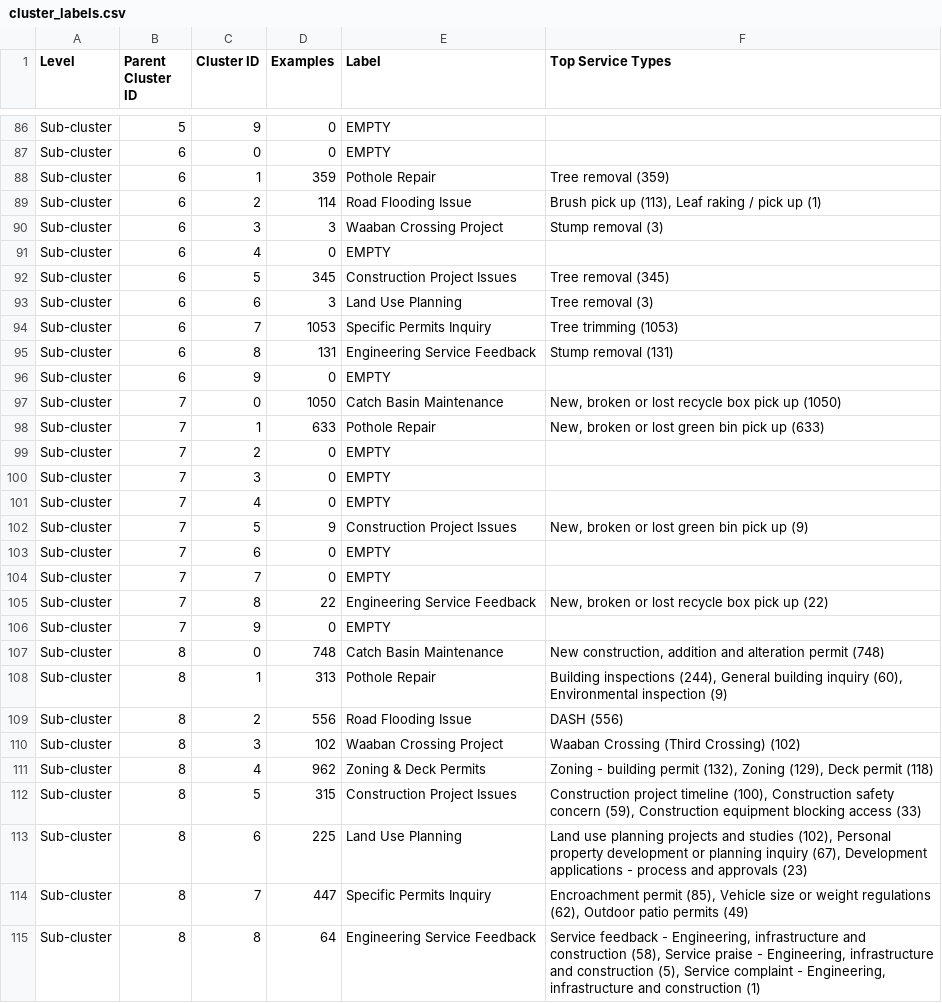
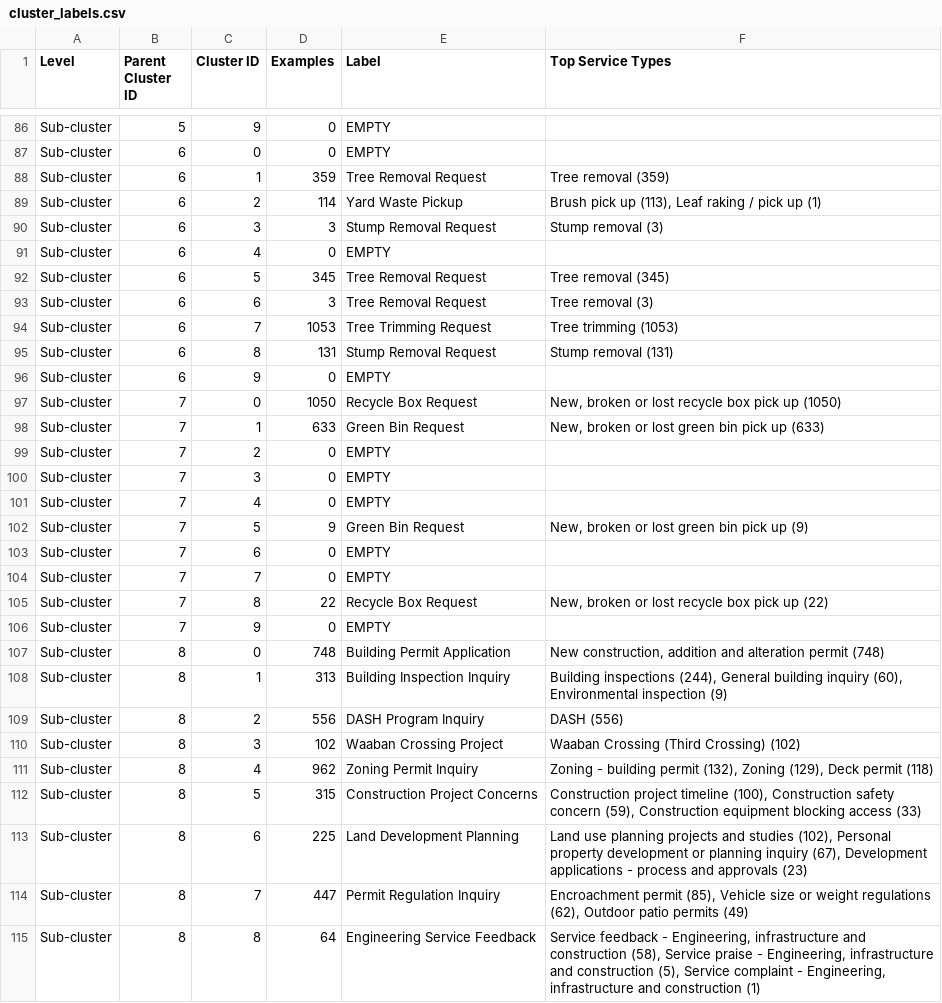
Before and after one commit to MarcDasilva/QHacks2026, a CSV file: backend/cluster_labels.csv, drawn as a sheet; only a part is shown, gaps mark what is left out; the diff covers the shown part only.

Commit message:
label fix

```diff
--- a/backend/cluster_labels.csv
+++ b/backend/cluster_labels.csv
@@ -87,13 +87,13 @@ Sub-cluster,5,9,0,EMPTY,
 Sub-cluster,6,0,0,EMPTY,
-Sub-cluster,6,1,359,Pothole Repair,Tree removal (359)
-Sub-cluster,6,2,114,Road Flooding Issue,"Brush pick up (113), Leaf raking / pick up (1)"
-Sub-cluster,6,3,3,Waaban Crossing Project,Stump removal (3)
+Sub-cluster,6,1,359,Tree Removal Request,Tree removal (359)
+Sub-cluster,6,2,114,Yard Waste Pickup,"Brush pick up (113), Leaf raking / pick up (1)"
+Sub-cluster,6,3,3,Stump Removal Request,Stump removal (3)
 Sub-cluster,6,4,0,EMPTY,
-Sub-cluster,6,5,345,Construction Project Issues,Tree removal (345)
-Sub-cluster,6,6,3,Land Use Planning,Tree removal (3)
-Sub-cluster,6,7,1053,Specific Permits Inquiry,Tree trimming (1053)
-Sub-cluster,6,8,131,Engineering Service Feedback,Stump removal (131)
+Sub-cluster,6,5,345,Tree Removal Request,Tree removal (345)
+Sub-cluster,6,6,3,Tree Removal Request,Tree removal (3)
+Sub-cluster,6,7,1053,Tree Trimming Request,Tree trimming (1053)
+Sub-cluster,6,8,131,Stump Removal Request,Stump removal (131)
 Sub-cluster,6,9,0,EMPTY,
-Sub-cluster,7,0,1050,Catch Basin Maintenance,"New, broken or lost recycle box pick up (1050)"
-Sub-cluster,7,1,633,Pothole Repair,"New, broken or lost green bin pick up (633)"
+Sub-cluster,7,0,1050,Recycle Box Request,"New, broken or lost recycle box pick up (1050)"
+Sub-cluster,7,1,633,Green Bin Request,"New, broken or lost green bin pick up (633)"
 Sub-cluster,7,2,0,EMPTY,
@@ -101,15 +101,15 @@ Sub-cluster,7,3,0,EMPTY,
 Sub-cluster,7,4,0,EMPTY,
-Sub-cluster,7,5,9,Construction Project Issues,"New, broken or lost green bin pick up (9)"
+Sub-cluster,7,5,9,Green Bin Request,"New, broken or lost green bin pick up (9)"
 Sub-cluster,7,6,0,EMPTY,
 Sub-cluster,7,7,0,EMPTY,
-Sub-cluster,7,8,22,Engineering Service Feedback,"New, broken or lost recycle box pick up (22)"
+Sub-cluster,7,8,22,Recycle Box Request,"New, broken or lost recycle box pick up (22)"
 Sub-cluster,7,9,0,EMPTY,
-Sub-cluster,8,0,748,Catch Basin Maintenance,"New construction, addition and alteration permit (748)"
-Sub-cluster,8,1,313,Pothole Repair,"Building inspections (244), General building inquiry (60), Environmental inspection (9)"
-Sub-cluster,8,2,556,Road Flooding Issue,DASH (556)
+Sub-cluster,8,0,748,Building Permit Application,"New construction, addition and alteration permit (748)"
+Sub-cluster,8,1,313,Building Inspection Inquiry,"Building inspections (244), General building inquiry (60), Environmental inspection (9)"
+Sub-cluster,8,2,556,DASH Program Inquiry,DASH (556)
 Sub-cluster,8,3,102,Waaban Crossing Project,Waaban Crossing (Third Crossing) (102)
-Sub-cluster,8,4,962,Zoning & Deck Permits,"Zoning - building permit (132), Zoning (129), Deck permit (118)"
-Sub-cluster,8,5,315,Construction Project Issues,"Construction project timeline (100), Construction safety concern (59), Construction equipment blocking access (33)"
-Sub-cluster,8,6,225,Land Use Planning,"Land use planning projects and studies (102), Personal property development or planning inquiry (67), Development applications - process and approvals (23)"
-Sub-cluster,8,7,447,Specific Permits Inquiry,"Encroachment permit (85), Vehicle size or weight regulations (62), Outdoor patio permits (49)"
+Sub-cluster,8,4,962,Zoning Permit Inquiry,"Zoning - building permit (132), Zoning (129), Deck permit (118)"
+Sub-cluster,8,5,315,Construction Project Concerns,"Construction project timeline (100), Construction safety concern (59), Construction equipment blocking access (33)"
+Sub-cluster,8,6,225,Land Development Planning,"Land use planning projects and studies (102), Personal property development or planning inquiry (67), Development applications - process and approvals (23)"
+Sub-cluster,8,7,447,Permit Regulation Inquiry,"Encroachment permit (85), Vehicle size or weight regulations (62), Outdoor patio permits (49)"
 Sub-cluster,8,8,64,Engineering Service Feedback,"Service feedback - Engineering, infrastructure and construction (58), Service praise - Engineering, infrastructure and construction (5), Service complaint - Engineering, infrastructure and construction (1)"
```
Also changed, not shown: 176 edited cells elsewhere in this file, 2 other files.
